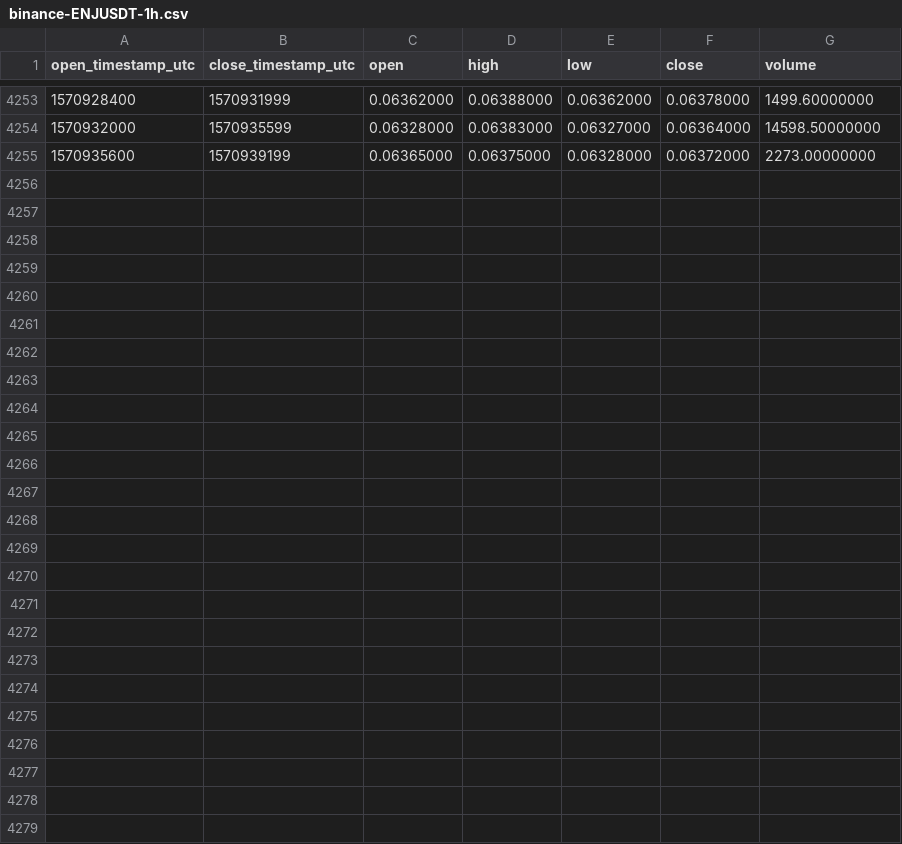
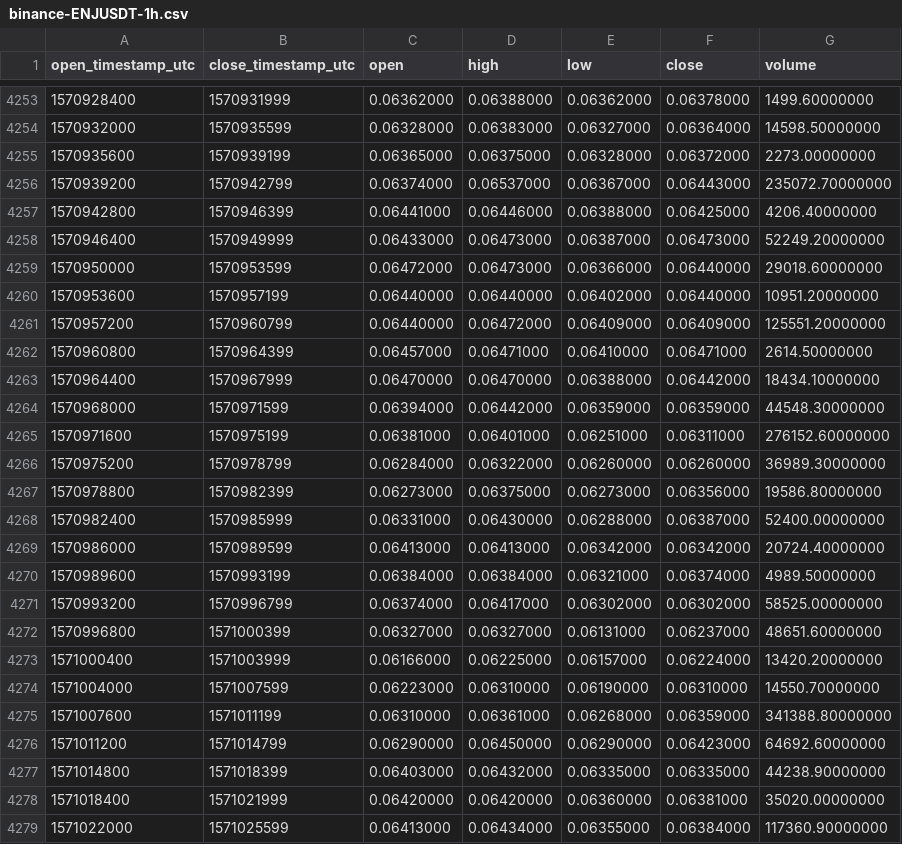
Before and after one commit to cryptobigbro/binance-ENJUSDT, a CSV file: binance-ENJUSDT-1h.csv, drawn as a sheet; only a part is shown, gaps mark what is left out; the diff names each change by its address in the sheet, - before the commit and + after, or states it on an @@ line.

Commit message:
Update OHLCV data.

```diff
--- a/binance-ENJUSDT-1h.csv
+++ b/binance-ENJUSDT-1h.csv
+row 4256: 1570939200 | 1570942799 | 0.06374000 | 0.06537000 | 0.06367000 | 0.06443000 | 235072.70000000
+row 4257: 1570942800 | 1570946399 | 0.06441000 | 0.06446000 | 0.06388000 | 0.06425000 | 4206.40000000
+row 4258: 1570946400 | 1570949999 | 0.06433000 | 0.06473000 | 0.06387000 | 0.06473000 | 52249.20000000
+row 4259: 1570950000 | 1570953599 | 0.06472000 | 0.06473000 | 0.06366000 | 0.06440000 | 29018.60000000
+row 4260: 1570953600 | 1570957199 | 0.06440000 | 0.06440000 | 0.06402000 | 0.06440000 | 10951.20000000
+row 4261: 1570957200 | 1570960799 | 0.06440000 | 0.06472000 | 0.06409000 | 0.06409000 | 125551.20000000
+row 4262: 1570960800 | 1570964399 | 0.06457000 | 0.06471000 | 0.06410000 | 0.06471000 | 2614.50000000
+row 4263: 1570964400 | 1570967999 | 0.06470000 | 0.06470000 | 0.06388000 | 0.06442000 | 18434.10000000
+row 4264: 1570968000 | 1570971599 | 0.06394000 | 0.06442000 | 0.06359000 | 0.06359000 | 44548.30000000
+row 4265: 1570971600 | 1570975199 | 0.06381000 | 0.06401000 | 0.06251000 | 0.06311000 | 276152.60000000
+row 4266: 1570975200 | 1570978799 | 0.06284000 | 0.06322000 | 0.06260000 | 0.06260000 | 36989.30000000
+row 4267: 1570978800 | 1570982399 | 0.06273000 | 0.06375000 | 0.06273000 | 0.06356000 | 19586.80000000
+row 4268: 1570982400 | 1570985999 | 0.06331000 | 0.06430000 | 0.06288000 | 0.06387000 | 52400.00000000
+row 4269: 1570986000 | 1570989599 | 0.06413000 | 0.06413000 | 0.06342000 | 0.06342000 | 20724.40000000
+row 4270: 1570989600 | 1570993199 | 0.06384000 | 0.06384000 | 0.06321000 | 0.06374000 | 4989.50000000
+row 4271: 1570993200 | 1570996799 | 0.06374000 | 0.06417000 | 0.06302000 | 0.06302000 | 58525.00000000
+row 4272: 1570996800 | 1571000399 | 0.06327000 | 0.06327000 | 0.06131000 | 0.06237000 | 48651.60000000
+row 4273: 1571000400 | 1571003999 | 0.06166000 | 0.06225000 | 0.06157000 | 0.06224000 | 13420.20000000
+row 4274: 1571004000 | 1571007599 | 0.06223000 | 0.06310000 | 0.06190000 | 0.06310000 | 14550.70000000
+row 4275: 1571007600 | 1571011199 | 0.06310000 | 0.06361000 | 0.06268000 | 0.06359000 | 341388.80000000
+row 4276: 1571011200 | 1571014799 | 0.06290000 | 0.06450000 | 0.06290000 | 0.06423000 | 64692.60000000
+row 4277: 1571014800 | 1571018399 | 0.06403000 | 0.06432000 | 0.06335000 | 0.06335000 | 44238.90000000
+row 4278: 1571018400 | 1571021999 | 0.06420000 | 0.06420000 | 0.06360000 | 0.06381000 | 35020.00000000
+row 4279: 1571022000 | 1571025599 | 0.06413000 | 0.06434000 | 0.06355000 | 0.06384000 | 117360.90000000
```
Also changed, not shown: binance-ENJUSDT-1d.csv.
